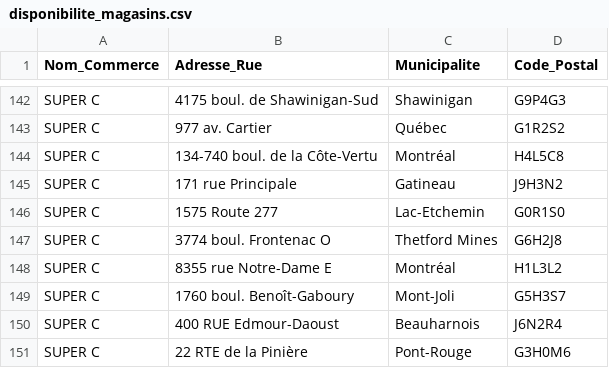
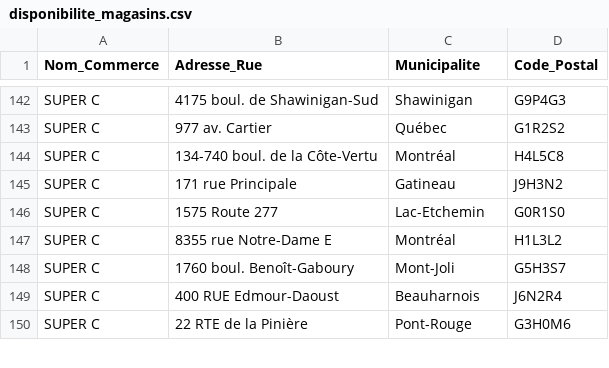
Before and after one commit to AbGithub2018/guide-achat-local, a CSV file: disponibilite_magasins.csv, drawn as a sheet; only a part is shown, gaps mark what is left out; the diff names each change by its address in the sheet, - before the commit and + after, or states it on an @@ line.

Commit message:
Update disponibilite_magasins.csv

```diff
--- a/disponibilite_magasins.csv
+++ b/disponibilite_magasins.csv
-row 147: SUPER C | 3774 boul. Frontenac O | Thetford Mines | G6H2J8
```
